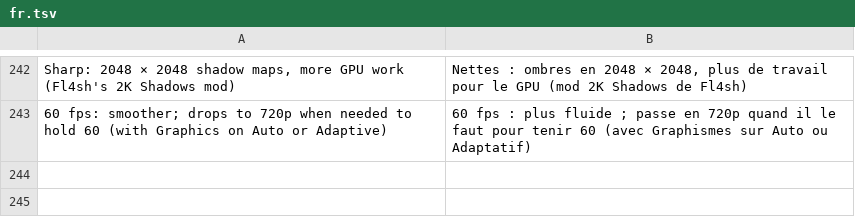
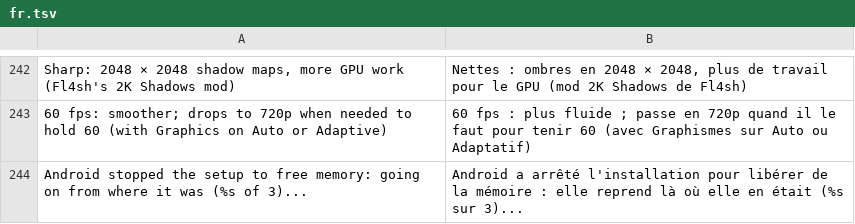
Before and after one commit to simipoB/PKShield-Android, a TSV file: dm/android/app/assets/lang/fr.tsv, drawn as a sheet; only a part is shown, gaps mark what is left out; the diff names each change by its address in the sheet, - before the commit and + after, or states it on an @@ line.

Commit message:
Setup resumes after Android stops it; Mali tries the dma-buf route
- #51 / #52 (Infinix phones): "setup stopped (137)" in the shader
  translation, Android's memory killer stopping the setup itself. The app
  now starts it again with --resume, up to 3 times, with half the workers
  each time; setup_game.py keeps steps 1-3 (resume.json written after the
  shader scan) and the translation's cache, so it goes on from where it
  stopped. The translation step alone is also retried when only it is
  stopped.
- #53 / #47 (Mali-G720, Mali-G615 with PanVK): the drivers list no
  exportable buffer, so the pools stayed mirrored and the game drew white.
  On Mali the dma-buf route is tried anyway; its existing fallbacks
  (buffer refused, export refused, crash marker) cover a driver that
  cannot. The answers are logged.

```diff
--- a/dm/android/app/assets/lang/fr.tsv
+++ b/dm/android/app/assets/lang/fr.tsv
+row 244: Android stopped the setup to free memory: going on from where it was (%s of 3)... | Android a arrêté l'installation pour libérer de la mémoire : elle reprend là où elle en était (%s sur 3)...
```
Also changed, not shown: dm/android/app/assets/lang/es.tsv, dm/android/app/assets/lang/ja.tsv, 4 other files.
